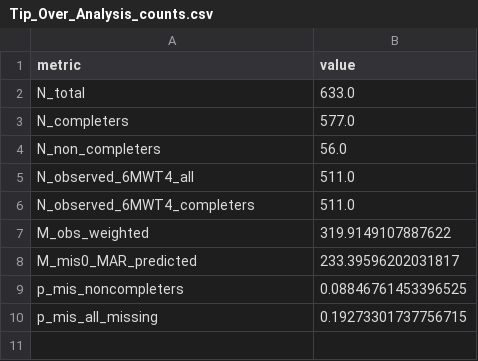
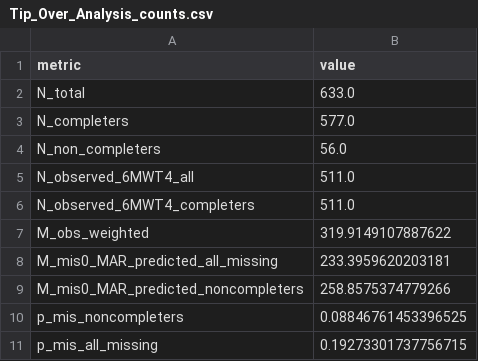
Before and after one commit to dreamcheap2000/Stroke, a CSV file: Tip_Over_Analysis_counts.csv, drawn as a sheet; removed rows and columns are numbered as before the commit, all else as after; the diff names each change by its address in the sheet, - before the commit and + after, or states it on an @@ line.

```diff
--- a/Tip_Over_Analysis_counts.csv
+++ b/Tip_Over_Analysis_counts.csv
-row 8: M_mis0_MAR_predicted | 233.39596202031817
+row 8: M_mis0_MAR_predicted_all_missing | 233.3959620203181
+row 9: M_mis0_MAR_predicted_noncompleters | 258.8575374779266
```
Also changed, not shown: Tip_Over_Analysis_delta_tip_table.csv, Tip_Over_Analysis_results.csv, 3 other files.
